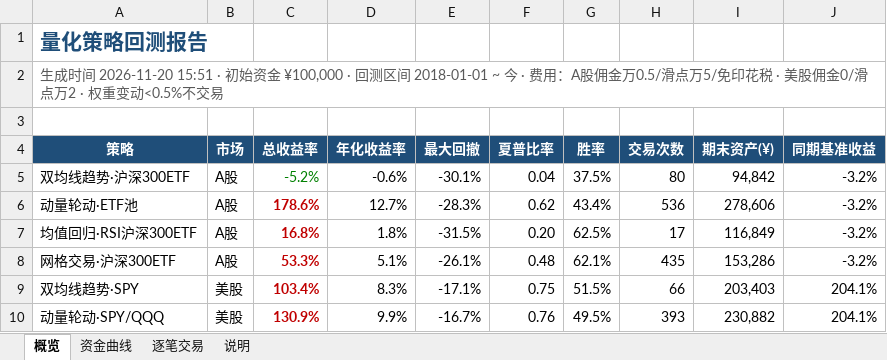
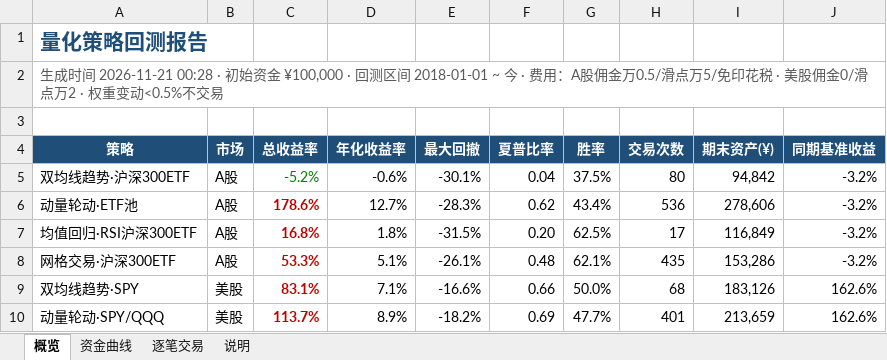
Before and after one commit to eason724/quant-watch, an Excel workbook: files/report.xlsx, sheet 概览, drawn as a sheet; values as stored, in another font and other column widths than the file's, no borders; the diff names each change by its address in the sheet, - before the commit and + after, or states it on an @@ line.

```diff
--- a/files/report.xlsx (sheet 概览)
+++ b/files/report.xlsx (sheet 概览)
-A2 (策略): …成时间 2026-11-20 15:51 · 初始资…
+A2 (策略): …成时间 2026-11-21 00:28 · 初始资…
-C9 (总收益率): 103.4%
+C9 (总收益率): 83.1%
-D9 (年化收益率): 8.3%
+D9 (年化收益率): 7.1%
-E9 (最大回撤): -17.1%
+E9 (最大回撤): -16.6%
-F9 (夏普比率): 0.75
+F9 (夏普比率): 0.66
-G9 (胜率): 51.5%
+G9 (胜率): 50.0%
-H9 (交易次数): 66
+H9 (交易次数): 68
-I9 (期末资产(¥)): 203,403
+I9 (期末资产(¥)): 183,126
-J9:J10 (同期基准收益): 204.1%
+J9:J10 (同期基准收益): 162.6%
-C10 (总收益率): 130.9%
+C10 (总收益率): 113.7%
-D10 (年化收益率): 9.9%
+D10 (年化收益率): 8.9%
-E10 (最大回撤): -16.7%
+E10 (最大回撤): -18.2%
-F10 (夏普比率): 0.76
+F10 (夏普比率): 0.69
-G10 (胜率): 49.5%
+G10 (胜率): 47.7%
-H10 (交易次数): 393
+H10 (交易次数): 401
-I10 (期末资产(¥)): 230,882
+I10 (期末资产(¥)): 213,659
```
Also changed, not shown: sheet 资金曲线, sheet 逐笔交易, charts or pictures, src/site/files/report.xlsx, 16 other files.
